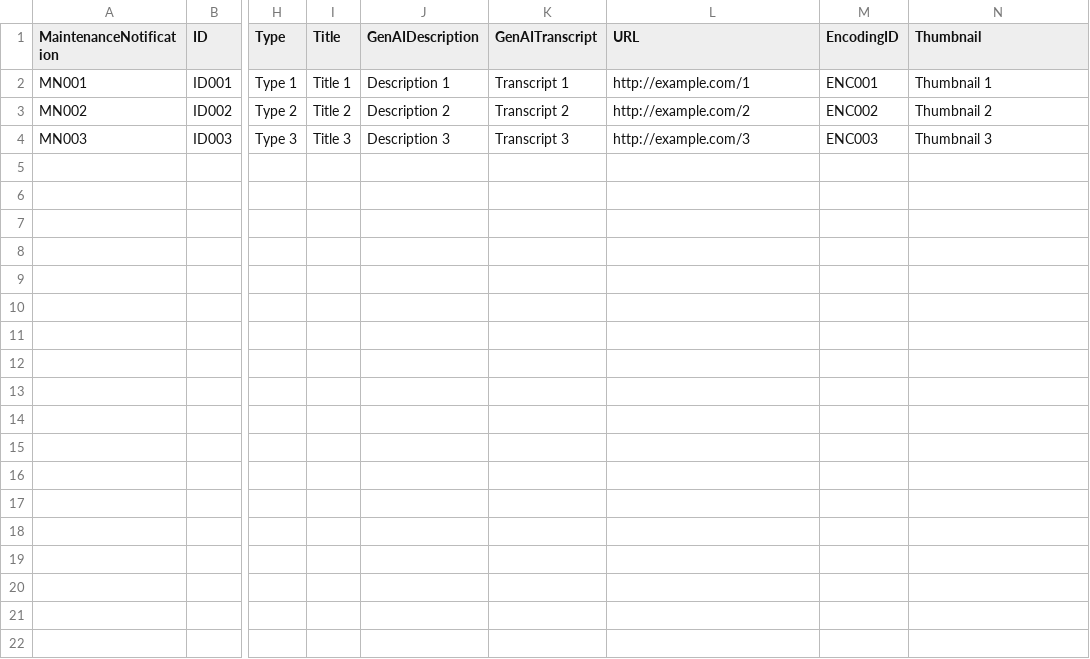
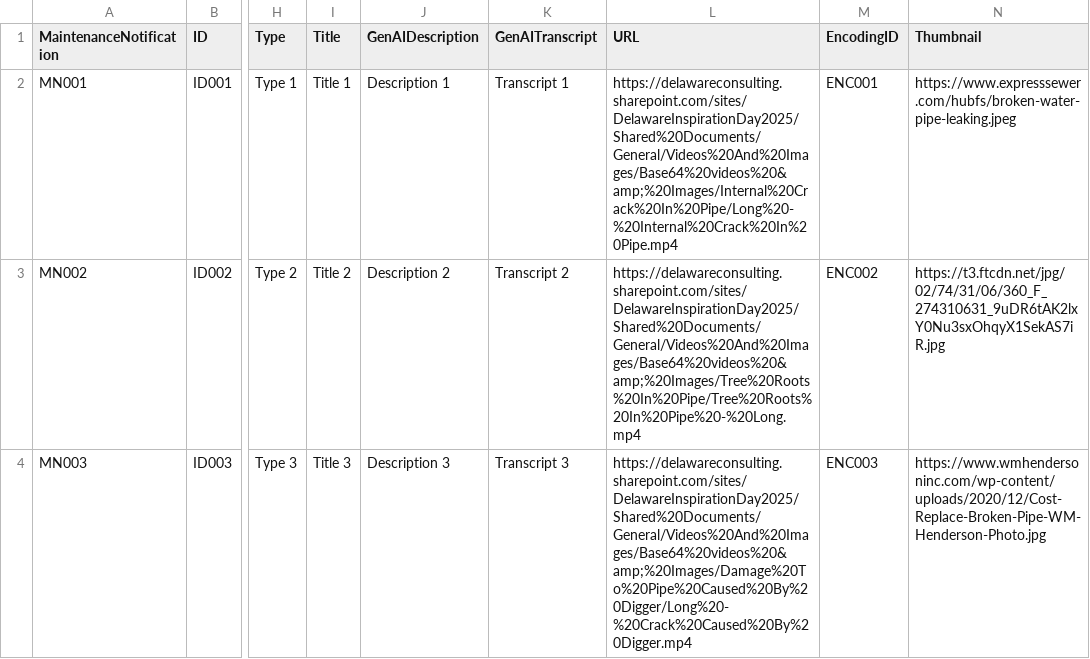
Before and after one commit to erlotayamendlw/Yorskshire-Water-CAP-POC, a CSV file: db/data/YorkshireWater-NotificationMedia.csv, drawn as a sheet; only a part is shown, gaps mark what is left out; the diff names each change by its address in the sheet, - before the commit and + after, or states it on an @@ line.

```diff
--- a/db/data/YorkshireWater-NotificationMedia.csv
+++ b/db/data/YorkshireWater-NotificationMedia.csv
-L2 (URL): http://example.com/1
+L2 (URL): https://delawareconsulting.sharepoint.com/sites/DelawareInspirationDay2025/Shared%20Documents/General/Videos%20And%20Images/Base64%20videos%20&amp;%20Images/Internal%20Crack%20In%20Pipe/Long%20-%20Internal%20Crack%20In%20Pipe.mp4
-N2 (Thumbnail): Thumbnail 1
+N2 (Thumbnail): https://www.expresssewer.com/hubfs/broken-water-pipe-leaking.jpeg
-L3 (URL): http://example.com/2
+L3 (URL): https://delawareconsulting.sharepoint.com/sites/DelawareInspirationDay2025/Shared%20Documents/General/Videos%20And%20Images/Base64%20videos%20&amp;%20Images/Tree%20Roots%20In%20Pipe/Tree%20Roots%20In%20Pipe%20-%20Long.mp4
-N3 (Thumbnail): Thumbnail 2
+N3 (Thumbnail): https://t3.ftcdn.net/jpg/02/74/31/06/360_F_274310631_9uDR6tAK2lxY0Nu3sxOhqyX1SekAS7iR.jpg
-L4 (URL): http://example.com/3
+L4 (URL): https://delawareconsulting.sharepoint.com/sites/DelawareInspirationDay2025/Shared%20Documents/General/Videos%20And%20Images/Base64%20videos%20&amp;%20Images/Damage%20To%20Pipe%20Caused%20By%20Digger/Long%20-%20Crack%20Caused%20By%20Digger.mp4
-N4 (Thumbnail): Thumbnail 3
+N4 (Thumbnail): https://www.wmhendersoninc.com/wp-content/uploads/2020/12/Cost-Replace-Broken-Pipe-WM-Henderson-Photo.jpg
```
Also changed, not shown: 3 other files.
